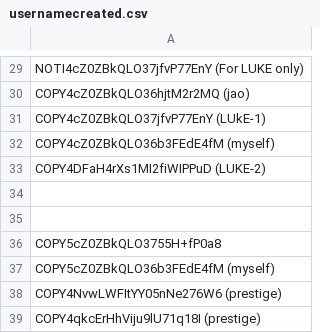
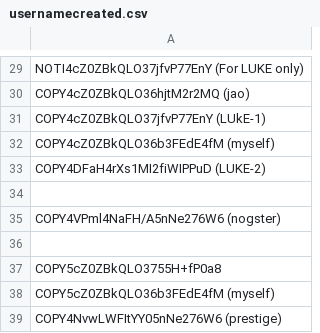
Before and after one commit to infotechniques/infotechniques.github.io, a CSV file: usernamecreated.csv, drawn as a sheet; only a part is shown, gaps mark what is left out; the shorter side is filled out with more unchanged rows.

Commit message:
Update usernamecreated.csv

```diff
--- a/usernamecreated.csv
+++ b/usernamecreated.csv
@@ -34,2 +34,3 @@ COPY4DFaH4rXs1MI2fiWIPPuD (LUKE-2)
 
+COPY4VPml4NaFH/A5nNe276W6 (nogster)
 
```
